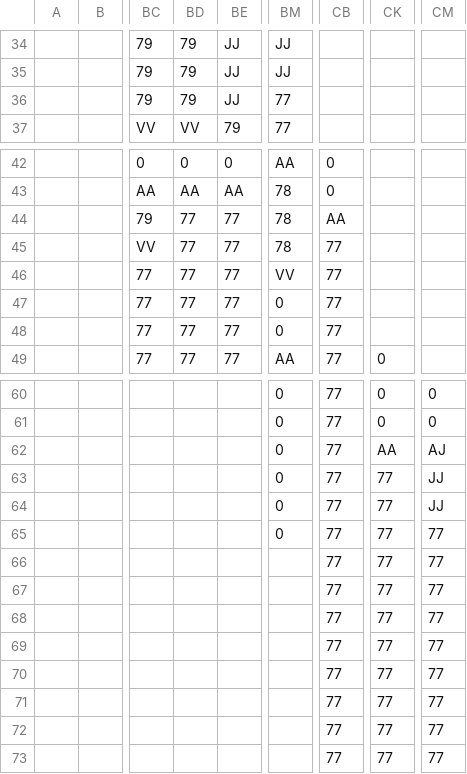
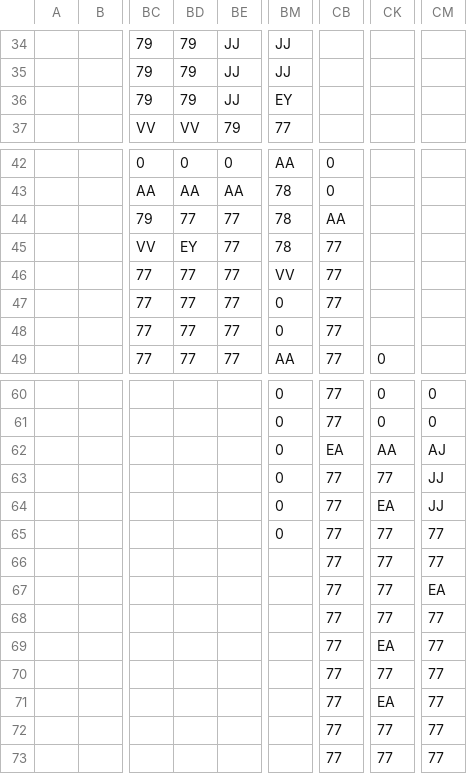
Before and after one commit to dctucker/nimarble, a TSV file: levels/3mask.tsv, drawn as a sheet; only a part is shown, gaps mark what is left out; the diff names each change by its address in the sheet, - before the commit and + after, or states it on an @@ line.

```diff
--- a/levels/3mask.tsv
+++ b/levels/3mask.tsv
-BM36: 77
+BM36: EY
-BD45: 77
+BD45: EY
-CB62: 77
+CB62: EA
-CK64: 77
+CK64: EA
-CM67: 77
+CM67: EA
-CK69: 77
+CK69: EA
-CK71: 77
+CK71: EA
```
Also changed, not shown: levels/2mask.tsv, 2 other files.
